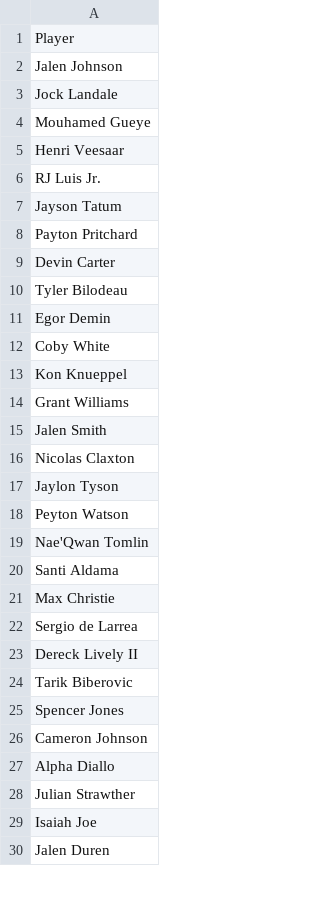
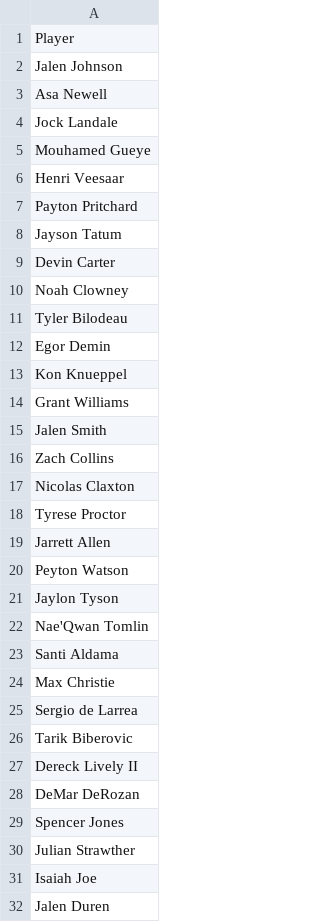
Before and after one commit to jibinator1/nba_stats, a CSV file: injuries.csv, drawn as a sheet; only a part is shown; the diff covers the shown part only.

```diff
--- a/injuries.csv
+++ b/injuries.csv
@@ -2,2 +2,3 @@ Player
 Jalen Johnson
+Asa Newell
 Jock Landale
@@ -5,9 +6,8 @@ Mouhamed Gueye
 Henri Veesaar
-RJ Luis Jr.
+Payton Pritchard
 Jayson Tatum
-Payton Pritchard
 Devin Carter
+Noah Clowney
 Tyler Bilodeau
 Egor Demin
-Coby White
 Kon Knueppel
@@ -15,5 +15,8 @@ Grant Williams
 Jalen Smith
+Zach Collins
 Nicolas Claxton
+Tyrese Proctor
+Jarrett Allen
+Peyton Watson
 Jaylon Tyson
-Peyton Watson
 Nae'Qwan Tomlin
@@ -22,7 +25,6 @@ Max Christie
 Sergio de Larrea
+Tarik Biberovic
 Dereck Lively II
-Tarik Biberovic
+DeMar DeRozan
 Spencer Jones
-Cameron Johnson
-Alpha Diallo
 Julian Strawther
```
Also changed, not shown: 3 added rows, 13 removed rows, 4 moved rows and 2 edited cells elsewhere in this file, positions.csv, 9 other files.
